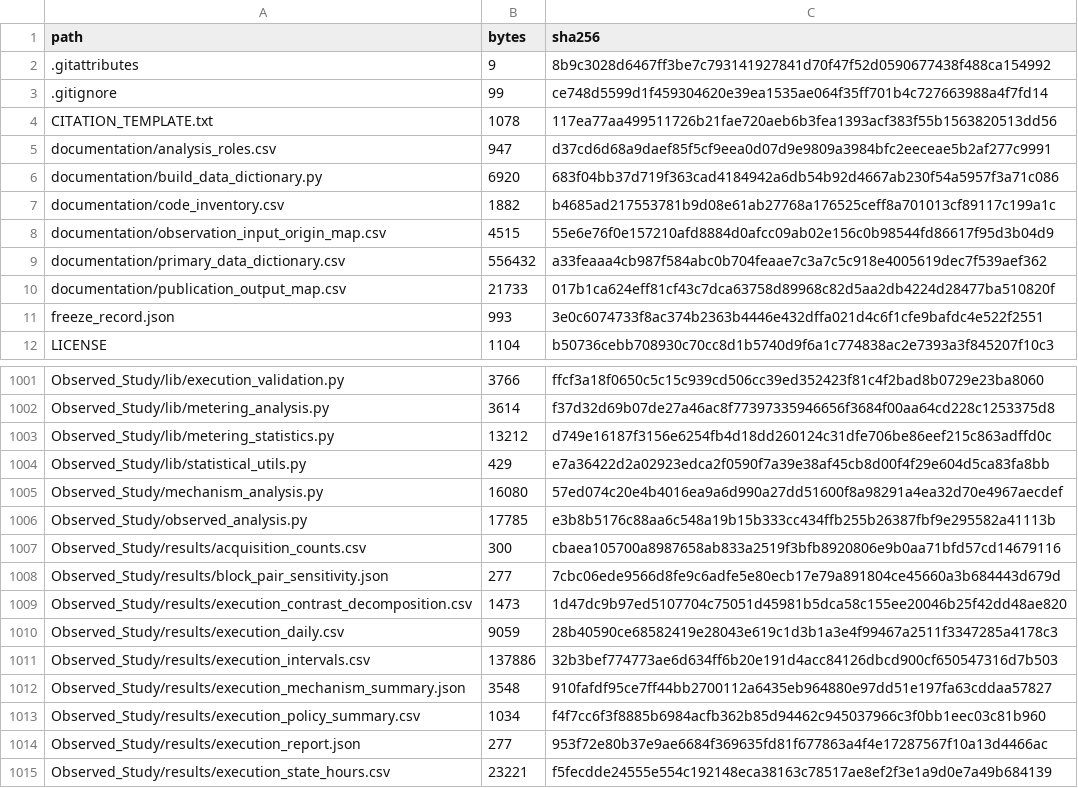
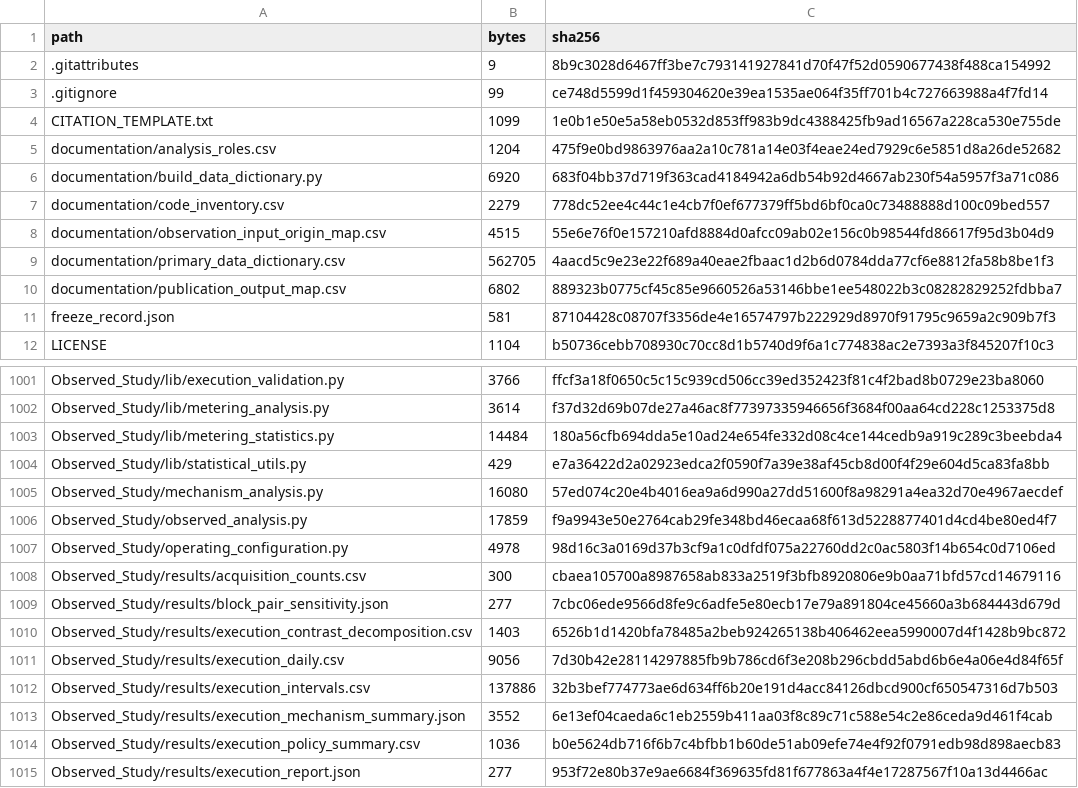
Before and after one commit to thats0n9/four-circuit-lighting-control, a CSV file: Repository/file_manifest.csv, drawn as a sheet; only a part is shown, gaps mark what is left out; the shorter side is filled out with more unchanged rows; the diff covers the shown part only.

```diff
--- a/Repository/file_manifest.csv
+++ b/Repository/file_manifest.csv
@@ -3,10 +3,10 @@
 .gitignore,99,ce748d5599d1f459304620e39ea1535ae064f35ff701b4c727663988a4f7fd14
-CITATION_TEMPLATE.txt,1078,117ea77aa499511726b21fae720aeb6b3fea1393acf383f55b1563820513dd56
-documentation/analysis_roles.csv,947,d37cd6d68a9daef85f5cf9eea0d07d9e9809a3984bfc2eeceae5b2af277c9991
+CITATION_TEMPLATE.txt,1099,1e0b1e50e5a58eb0532d853ff983b9dc4388425fb9ad16567a228ca530e755de
+documentation/analysis_roles.csv,1204,475f9e0bd9863976aa2a10c781a14e03f4eae24ed7929c6e5851d8a26de52682
 documentation/build_data_dictionary.py,6920,683f04bb37d719f363cad4184942a6db54b92d4667ab230f54a5957f3a71c086
-documentation/code_inventory.csv,1882,b4685ad217553781b9d08e61ab27768a176525ceff8a701013cf89117c199a1c
+documentation/code_inventory.csv,2279,778dc52ee4c44c1e4cb7f0ef677379ff5bd6bf0ca0c73488888d100c09bed557
 documentation/observation_input_origin_map.csv,4515,55e6e76f0e157210afd8884d0afcc09ab02e156c0b98544fd86617f95d3b04d9
-documentation/primary_data_dictionary.csv,556432,a33feaaa4cb987f584abc0b704feaae7c3a7c5c918e4005619dec7f539aef362
-documentation/publication_output_map.csv,21733,017b1ca624eff81cf43c7dca63758d89968c82d5aa2db4224d28477ba510820f
-freeze_record.json,993,3e0c6074733f8ac374b2363b4446e432dffa021d4c6f1cfe9bafdc4e522f2551
+documentation/primary_data_dictionary.csv,562705,4aacd5c9e23e22f689a40eae2fbaac1d2b6d0784dda77cf6e8812fa58b8be1f3
+documentation/publication_output_map.csv,6802,889323b0775cf45c85e9660526a53146bbe1ee548022b3c08282829252fdbba7
+freeze_record.json,581,87104428c08707f3356de4e16574797b222929d8970f91795c9659a2c909b7f3
 LICENSE,1104,b50736cebb708930c70cc8d1b5740d9f6a1c774838ac2e7393a3f845207f10c3
@@ -1002,13 +1002,14 @@ Observed_Study/lib/execution_validation.py,3766,ffcf3a18f0650c5c15c939cd506cc39e
 Observed_Study/lib/metering_analysis.py,3614,f37d32d69b07de27a46ac8f77397335946656f3684f00aa64cd228c1253375d8
-Observed_Study/lib/metering_statistics.py,13212,d749e16187f3156e6254fb4d18dd260124c31dfe706be86eef215c863adffd0c
+Observed_Study/lib/metering_statistics.py,14484,180a56cfb694dda5e10ad24e654fe332d08c4ce144cedb9a919c289c3beebda4
 Observed_Study/lib/statistical_utils.py,429,e7a36422d2a02923edca2f0590f7a39e38af45cb8d00f4f29e604d5ca83fa8bb
 Observed_Study/mechanism_analysis.py,16080,57ed074c20e4b4016ea9a6d990a27dd51600f8a98291a4ea32d70e4967aecdef
-Observed_Study/observed_analysis.py,17785,e3b8b5176c88aa6c548a19b15b333cc434ffb255b26387fbf9e295582a41113b
+Observed_Study/observed_analysis.py,17859,f9a9943e50e2764cab29fe348bd46ecaa68f613d5228877401d4cd4be80ed4f7
+Observed_Study/operating_configuration.py,4978,98d16c3a0169d37b3cf9a1c0dfdf075a22760dd2c0ac5803f14b654c0d7106ed
 Observed_Study/results/acquisition_counts.csv,300,cbaea105700a8987658ab833a2519f3bfb8920806e9b0aa71bfd57cd14679116
 Observed_Study/results/block_pair_sensitivity.json,277,7cbc06ede9566d8fe9c6adfe5e80ecb17e79a891804ce45660a3b684443d679d
-Observed_Study/results/execution_contrast_decomposition.csv,1473,1d47dc9b97ed5107704c75051d45981b5dca58c155ee20046b25f42dd48ae820
-Observed_Study/results/execution_daily.csv,9059,28b40590ce68582419e28043e619c1d3b1a3e4f99467a2511f3347285a4178c3
+Observed_Study/results/execution_contrast_decomposition.csv,1403,6526b1d1420bfa78485a2beb924265138b406462eea5990007d4f1428b9bc872
+Observed_Study/results/execution_daily.csv,9056,7d30b42e28114297885fb9b786cd6f3e208b296cbdd5abd6b6e4a06e4d84f65f
 Observed_Study/results/execution_intervals.csv,137886,32b3bef774773ae6d634ff6b20e191d4acc84126dbcd900cf650547316d7b503
-Observed_Study/results/execution_mechanism_summary.json,3548,910fafdf95ce7ff44bb2700112a6435eb964880e97dd51e197fa63cddaa57827
-Observed_Study/results/execution_policy_summary.csv,1034,f4f7cc6f3f8885b6984acfb362b85d94462c945037966c3f0bb1eec03c81b960
+Observed_Study/results/execution_mechanism_summary.json,3552,6e13ef04caeda6c1eb2559b411aa03f8c89c71c588e54c2e86ceda9d461f4cab
+Observed_Study/results/execution_policy_summary.csv,1036,b0e5624db716f6b7c4bfbb1b60de51ab09efe74e4f92f0791edb98d898aecb83
 Observed_Study/results/execution_report.json,277,953f72e80b37e9ae6684f369635fd81f677863a4f4e17287567f10a13d4466ac
```
Also changed, not shown: 2 added rows and 27 edited cells elsewhere in this file, Repository/Observed_Study/results/execution_contrast_decomposition.csv, Repository/Observed_Study/results/execution_daily.csv, 27 other files.
